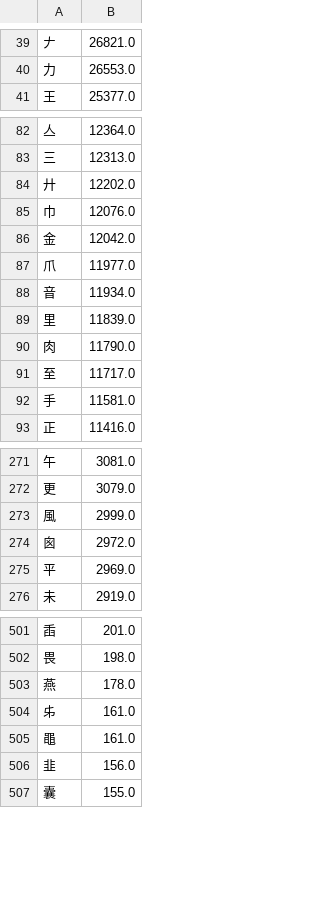
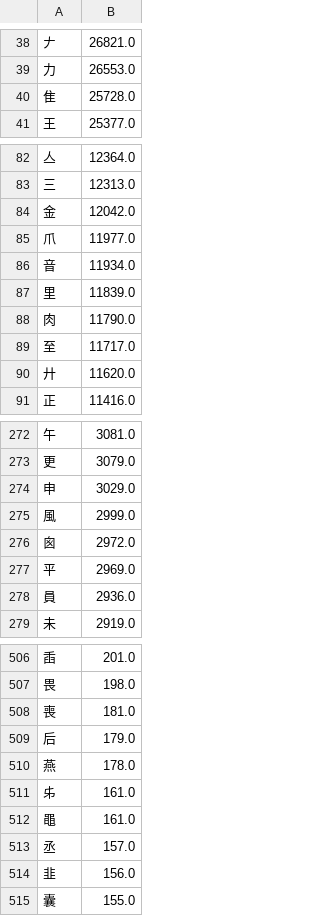
Before and after one commit to chenlin014/xinzheng, a TSV file: zg-freq/siyuan.tsv, drawn as a sheet; only a part is shown, gaps mark what is left out; removed rows and columns are numbered as before the commit, all else as after; the diff covers the shown part only; the diff names each change by its address in the sheet, - before the commit and + after, or states it on an @@ line.

```diff
--- a/zg-freq/siyuan.tsv
+++ b/zg-freq/siyuan.tsv
+row 40: 隹 | 25728.0
-row 84: 廾 | 12202.0
-row 85: 巾 | 12076.0
-row 92: 手 | 11581.0
+row 90: 廾 | 11620.0
+row 274: 申 | 3029.0
+row 278: 員 | 2936.0
+row 508: 喪 | 181.0
+row 509: 后 | 179.0
+row 513: 丞 | 157.0
```
Also changed, not shown: 18 added rows, 13 removed rows and 3 edited cells elsewhere in this file, zg-scheme/siyuan/siyuan.tsv, zg-scheme/siyuan/zg-code/leifen.tsv, 1 other file.
